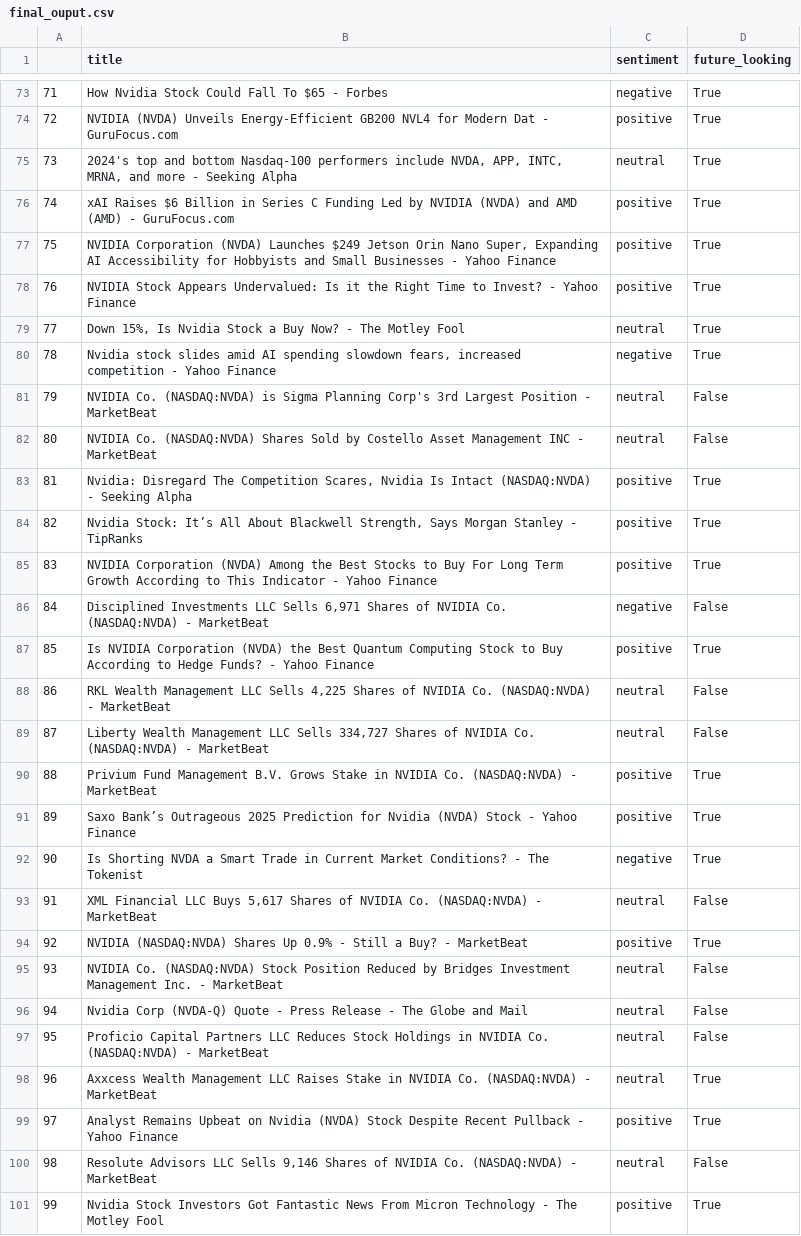
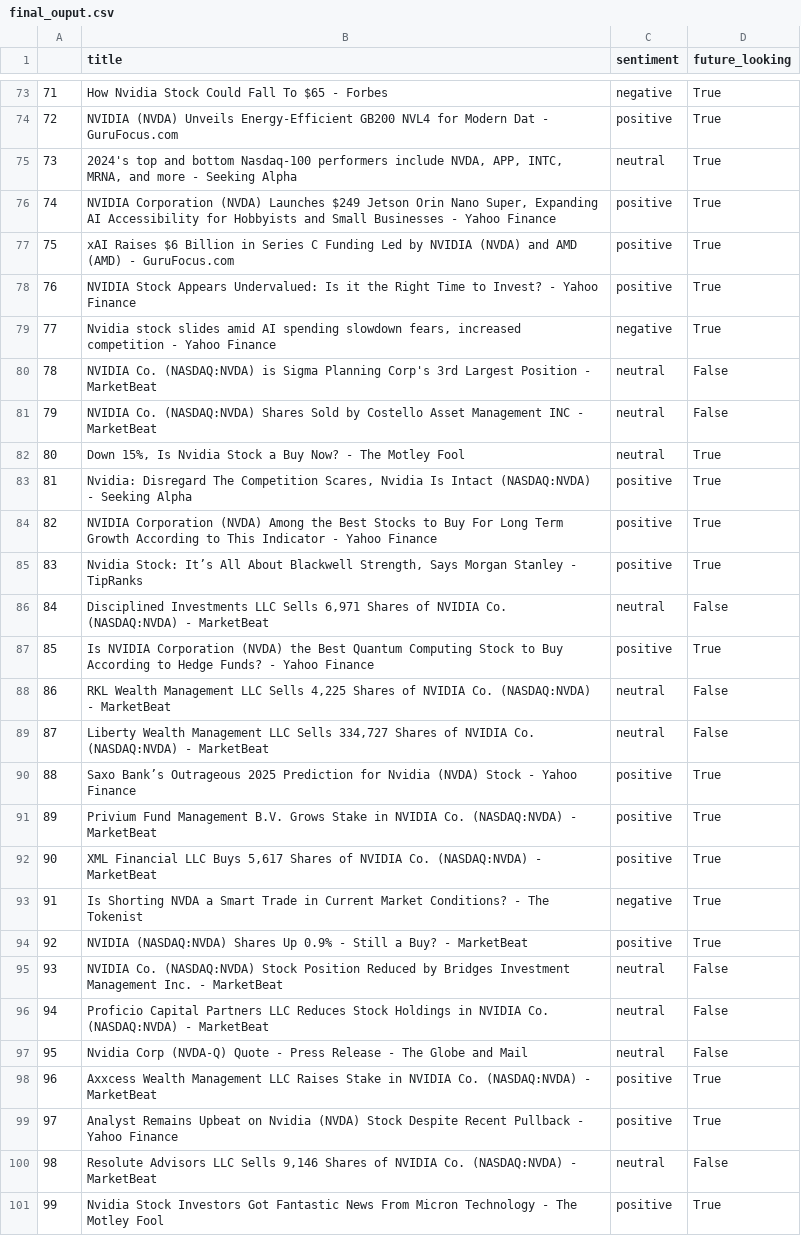
Before and after one commit to karankarann/FeatureExtractionWithGenAI, a CSV file: final_ouput.csv, drawn as a sheet; only a part is shown, gaps mark what is left out; the diff covers the shown part only.

```diff
--- a/final_ouput.csv
+++ b/final_ouput.csv
@@ -75,13 +75,13 @@
 73,"2024's top and bottom Nasdaq-100 performers include NVDA, APP, INTC, MRNA, and more - Seeking Alpha",neutral,True
-74,xAI Raises $6 Billion in Series C Funding Led by NVIDIA (NVDA) and AMD (AMD) - GuruFocus.com,positive,True
-75,"NVIDIA Corporation (NVDA) Launches $249 Jetson Orin Nano Super, Expanding AI Accessibility for Hobbyists and Small Businesses - Yahoo Finance",positive,True
+74,"NVIDIA Corporation (NVDA) Launches $249 Jetson Orin Nano Super, Expanding AI Accessibility for Hobbyists and Small Businesses - Yahoo Finance",positive,True
+75,xAI Raises $6 Billion in Series C Funding Led by NVIDIA (NVDA) and AMD (AMD) - GuruFocus.com,positive,True
 76,NVIDIA Stock Appears Undervalued: Is it the Right Time to Invest? - Yahoo Finance,positive,True
-77,"Down 15%, Is Nvidia Stock a Buy Now? - The Motley Fool",neutral,True
-78,"Nvidia stock slides amid AI spending slowdown fears, increased competition - Yahoo Finance",negative,True
-79,NVIDIA Co. (NASDAQ:NVDA) is Sigma Planning Corp's 3rd Largest Position - MarketBeat,neutral,False
-80,NVIDIA Co. (NASDAQ:NVDA) Shares Sold by Costello Asset Management INC - MarketBeat,neutral,False
+77,"Nvidia stock slides amid AI spending slowdown fears, increased competition - Yahoo Finance",negative,True
+78,NVIDIA Co. (NASDAQ:NVDA) is Sigma Planning Corp's 3rd Largest Position - MarketBeat,neutral,False
+79,NVIDIA Co. (NASDAQ:NVDA) Shares Sold by Costello Asset Management INC - MarketBeat,neutral,False
+80,"Down 15%, Is Nvidia Stock a Buy Now? - The Motley Fool",neutral,True
 81,"Nvidia: Disregard The Competition Scares, Nvidia Is Intact (NASDAQ:NVDA) - Seeking Alpha",positive,True
-82,"Nvidia Stock: It’s All About Blackwell Strength, Says Morgan Stanley - TipRanks",positive,True
-83,NVIDIA Corporation (NVDA) Among the Best Stocks to Buy For Long Term Growth According to This Indicator - Yahoo Finance,positive,True
-84,"Disciplined Investments LLC Sells 6,971 Shares of NVIDIA Co. (NASDAQ:NVDA) - MarketBeat",negative,False
+82,NVIDIA Corporation (NVDA) Among the Best Stocks to Buy For Long Term Growth According to This Indicator - Yahoo Finance,positive,True
+83,"Nvidia Stock: It’s All About Blackwell Strength, Says Morgan Stanley - TipRanks",positive,True
+84,"Disciplined Investments LLC Sells 6,971 Shares of NVIDIA Co. (NASDAQ:NVDA) - MarketBeat",neutral,False
 85,Is NVIDIA Corporation (NVDA) the Best Quantum Computing Stock to Buy According to Hedge Funds? - Yahoo Finance,positive,True
@@ -89,11 +89,11 @@
 87,"Liberty Wealth Management LLC Sells 334,727 Shares of NVIDIA Co. (NASDAQ:NVDA) - MarketBeat",neutral,False
-88,Privium Fund Management B.V. Grows Stake in NVIDIA Co. (NASDAQ:NVDA) - MarketBeat,positive,True
-89,Saxo Bank’s Outrageous 2025 Prediction for Nvidia (NVDA) Stock - Yahoo Finance,positive,True
-90,Is Shorting NVDA a Smart Trade in Current Market Conditions? - The Tokenist,negative,True
-91,"XML Financial LLC Buys 5,617 Shares of NVIDIA Co. (NASDAQ:NVDA) - MarketBeat",neutral,False
+88,Saxo Bank’s Outrageous 2025 Prediction for Nvidia (NVDA) Stock - Yahoo Finance,positive,True
+89,Privium Fund Management B.V. Grows Stake in NVIDIA Co. (NASDAQ:NVDA) - MarketBeat,positive,True
+90,"XML Financial LLC Buys 5,617 Shares of NVIDIA Co. (NASDAQ:NVDA) - MarketBeat",positive,True
+91,Is Shorting NVDA a Smart Trade in Current Market Conditions? - The Tokenist,negative,True
 92,NVIDIA (NASDAQ:NVDA) Shares Up 0.9% - Still a Buy? - MarketBeat,positive,True
 93,NVIDIA Co. (NASDAQ:NVDA) Stock Position Reduced by Bridges Investment Management Inc. - MarketBeat,neutral,False
-94,Nvidia Corp (NVDA-Q) Quote - Press Release - The Globe and Mail,neutral,False
-95,Proficio Capital Partners LLC Reduces Stock Holdings in NVIDIA Co. (NASDAQ:NVDA) - MarketBeat,neutral,False
-96,Axxcess Wealth Management LLC Raises Stake in NVIDIA Co. (NASDAQ:NVDA) - MarketBeat,neutral,True
+94,Proficio Capital Partners LLC Reduces Stock Holdings in NVIDIA Co. (NASDAQ:NVDA) - MarketBeat,neutral,False
+95,Nvidia Corp (NVDA-Q) Quote - Press Release - The Globe and Mail,neutral,False
+96,Axxcess Wealth Management LLC Raises Stake in NVIDIA Co. (NASDAQ:NVDA) - MarketBeat,positive,True
 97,Analyst Remains Upbeat on Nvidia (NVDA) Stock Despite Recent Pullback - Yahoo Finance,positive,True
```
Also changed, not shown: 60 edited cells elsewhere in this file, 4 other files.
